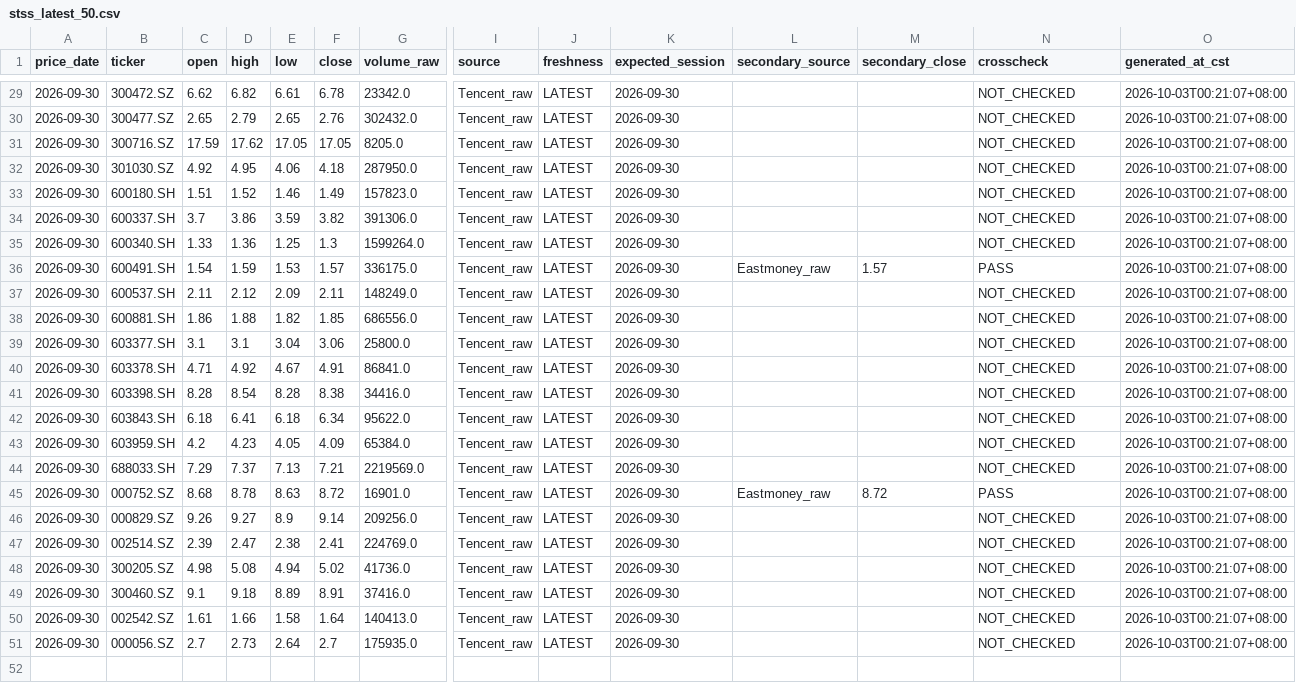
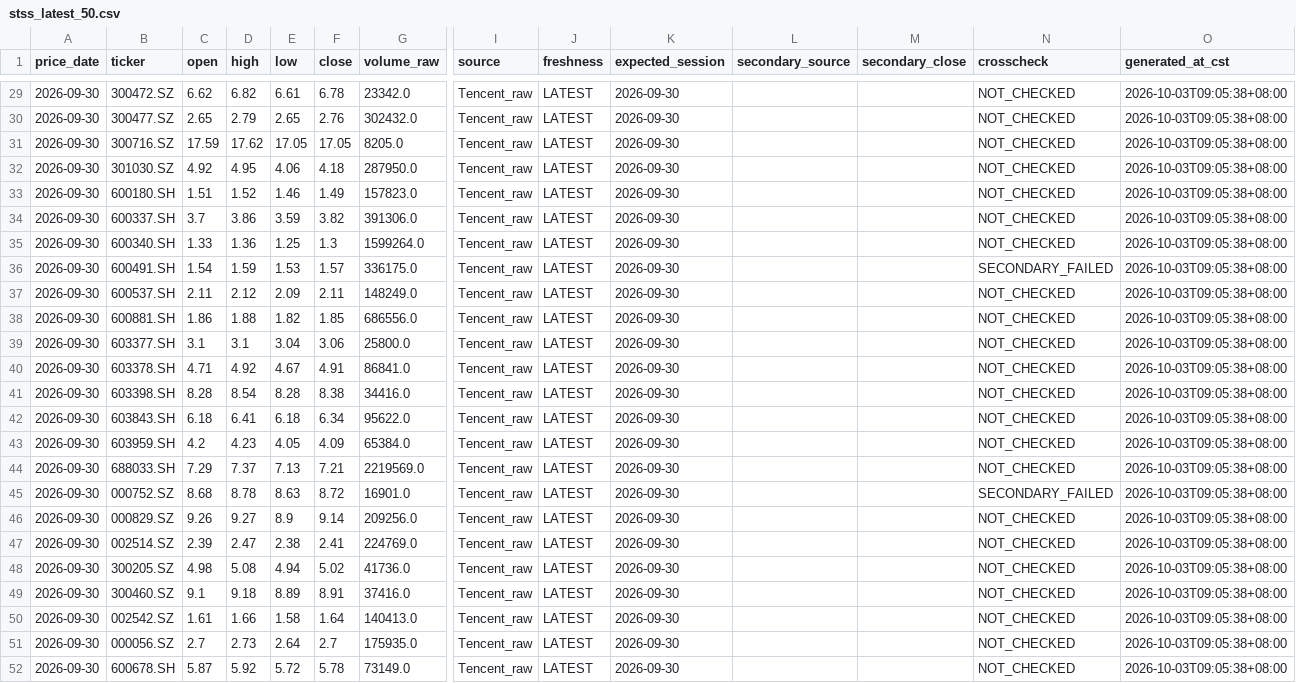
Before and after one commit to YuJingKun/st-rotation-dashboard, a CSV file: marketdata/stss_latest_50.csv, drawn as a sheet; only a part is shown, gaps mark what is left out; rows hold the shown columns only; the diff covers the shown part only; the diff names each change by its address in the sheet, - before the commit and + after, or states it on an @@ line.

```diff
--- a/marketdata/stss_latest_50.csv
+++ b/marketdata/stss_latest_50.csv
-O29:O51 (generated_at_cst): 2026-10-03T00:21:07+08:00
+O29:O51 (generated_at_cst): 2026-10-03T09:05:38+08:00
-L36 (secondary_source): Eastmoney_raw
+L36 (secondary_source): (empty)
-M36 (secondary_close): 1.57
+M36 (secondary_close): (empty)
-N36 (crosscheck): PASS
+N36 (crosscheck): SECONDARY_FAILED
-L45 (secondary_source): Eastmoney_raw
+L45 (secondary_source): (empty)
-M45 (secondary_close): 8.72
+M45 (secondary_close): (empty)
-N45 (crosscheck): PASS
+N45 (crosscheck): SECONDARY_FAILED
+row 52: 2026-09-30 | 600678.SH | 5.87 | 5.92 | 5.72 | 5.78 | 73149.0 | Tencent_raw | LATEST | 2026-09-30 |  |  | NOT_CHECKED | 2026-10-03T09:05:38+08:00
```
Also changed, not shown: 30 edited cells elsewhere in this file, marketdata/stss_daily_history.csv, marketdata/stss_pricing_50.csv, 1 other file.
